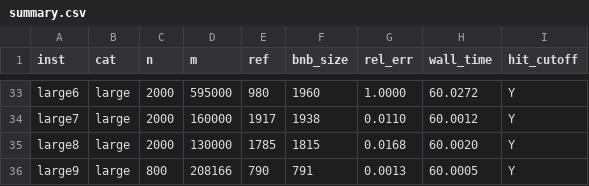
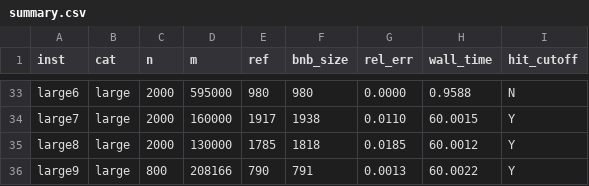
Before and after one commit to Bo-Feng-1024/cse6140-group-project, a CSV file: results/bnb/summary.csv, drawn as a sheet; only a part is shown, gaps mark what is left out; the diff covers the shown part only; the diff names each change by its address in the sheet, - before the commit and + after, or states it on an @@ line.

```diff
--- a/results/bnb/summary.csv
+++ b/results/bnb/summary.csv
-F33 (bnb_size): 1960
+F33 (bnb_size): 980
-G33 (rel_err): 1.0000
+G33 (rel_err): 0.0000
-H33 (wall_time): 60.0272
+H33 (wall_time): 0.9588
-I33 (hit_cutoff): Y
+I33 (hit_cutoff): N
-H34 (wall_time): 60.0012
+H34 (wall_time): 60.0015
-F35 (bnb_size): 1815
+F35 (bnb_size): 1818
-G35 (rel_err): 0.0168
+G35 (rel_err): 0.0185
-H35 (wall_time): 60.0020
+H35 (wall_time): 60.0012
-H36 (wall_time): 60.0005
+H36 (wall_time): 60.0022
```
Also changed, not shown: 30 edited cells elsewhere in this file, 7 other files.
